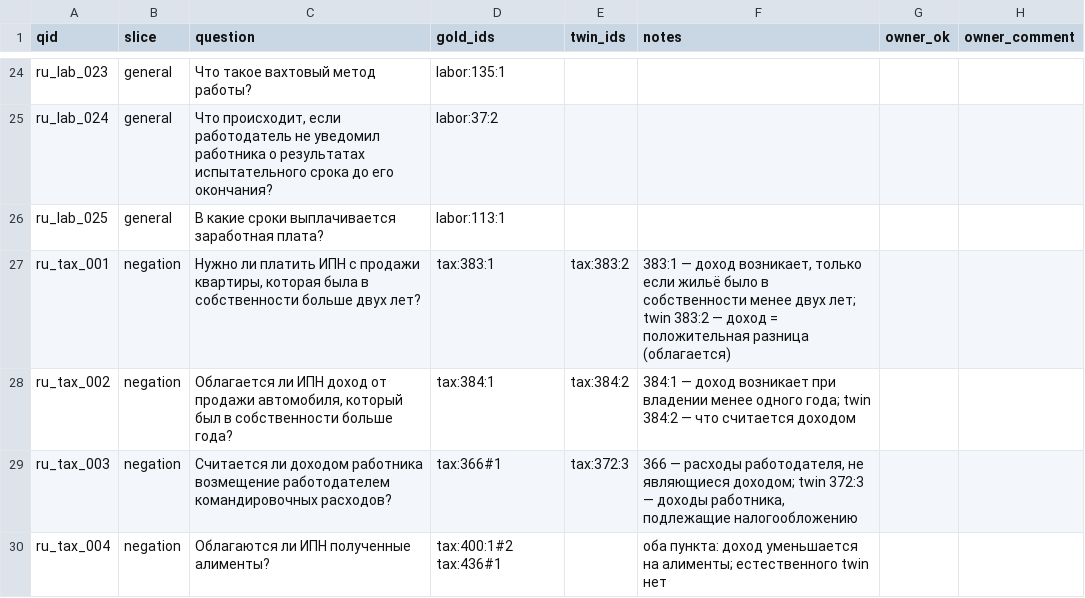
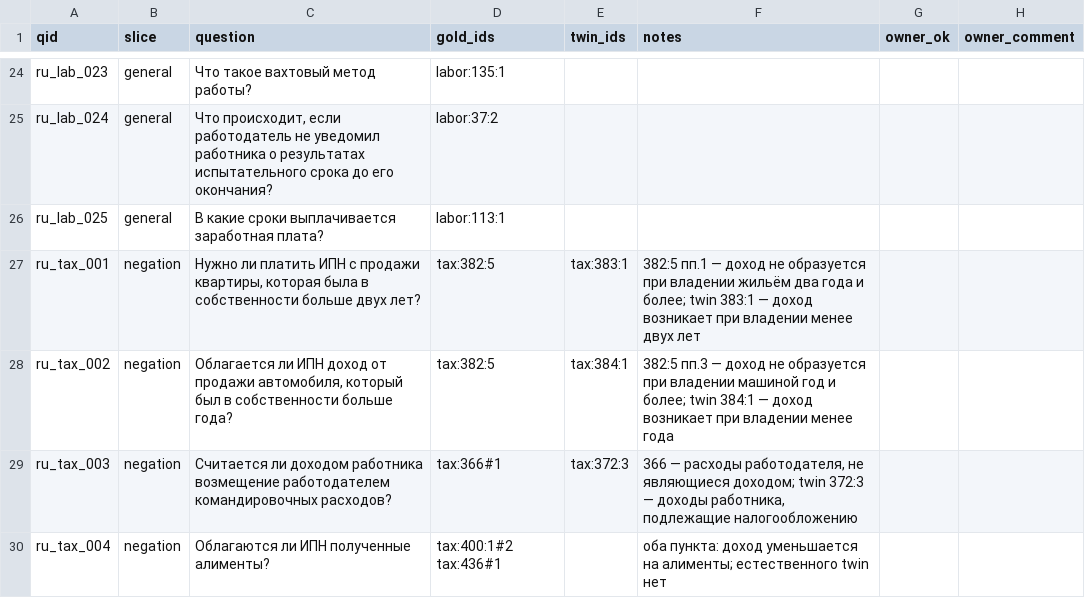
Before and after one commit to ixlander/kz-legal-negation-ir, a TSV file: data/eval/queries_draft_ru.tsv, drawn as a sheet; only a part is shown, gaps mark what is left out.

Commit message:
Tax drafts 001/002: gold is 382:5 (no income after 2y / 1y of ownership), 383:1 / 384:1 become twins

```diff
--- a/data/eval/queries_draft_ru.tsv
+++ b/data/eval/queries_draft_ru.tsv
@@ -26,4 +26,4 @@ ru_lab_024	general	Что происходит, если работодател
 ru_lab_025	general	В какие сроки выплачивается заработная плата?	labor:113:1				
-ru_tax_001	negation	Нужно ли платить ИПН с продажи квартиры, которая была в собственности больше двух лет?	tax:383:1	tax:383:2	383:1 — доход возникает, только если жильё было в собственности менее двух лет; twin 383:2 — доход = положительная разница (облагается)		
-ru_tax_002	negation	Облагается ли ИПН доход от продажи автомобиля, который был в собственности больше года?	tax:384:1	tax:384:2	384:1 — доход возникает при владении менее одного года; twin 384:2 — что считается доходом		
+ru_tax_001	negation	Нужно ли платить ИПН с продажи квартиры, которая была в собственности больше двух лет?	tax:382:5	tax:383:1	382:5 пп.1 — доход не образуется при владении жильём два года и более; twin 383:1 — доход возникает при владении менее двух лет		
+ru_tax_002	negation	Облагается ли ИПН доход от продажи автомобиля, который был в собственности больше года?	tax:382:5	tax:384:1	382:5 пп.3 — доход не образуется при владении машиной год и более; twin 384:1 — доход возникает при владении менее года		
 ru_tax_003	negation	Считается ли доходом работника возмещение работодателем командировочных расходов?	tax:366#1	tax:372:3	366 — расходы работодателя, не являющиеся доходом; twin 372:3 — доходы работника, подлежащие налогообложению		
```
Also changed, not shown: 5 other files.
